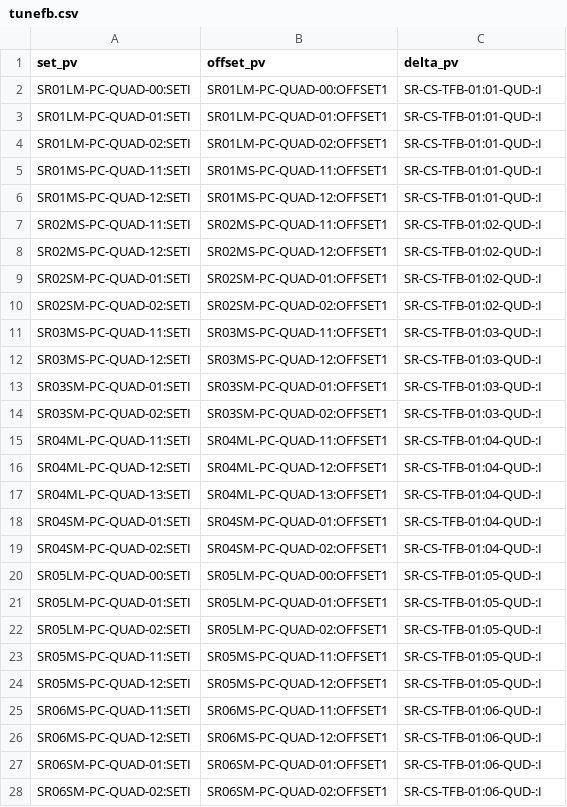
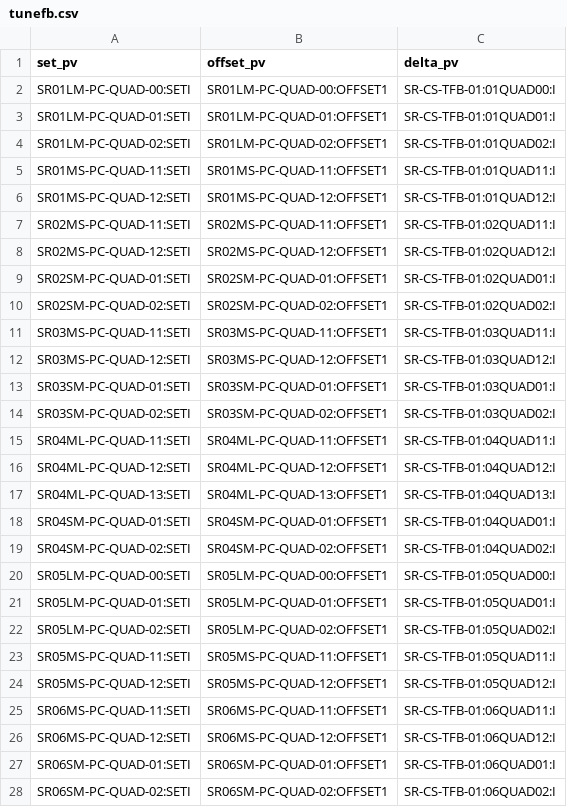
Before and after one commit to DiamondLightSource/virtac, a CSV file: src/virtac/data/49/tunefb.csv, drawn as a sheet; only a part is shown; the diff covers the shown part only.

```diff
--- a/src/virtac/data/49/tunefb.csv
+++ b/src/virtac/data/49/tunefb.csv
@@ -1,28 +1,28 @@
 set_pv,offset_pv,delta_pv
-SR01LM-PC-QUAD-00:SETI,SR01LM-PC-QUAD-00:OFFSET1,SR-CS-TFB-01:01-QUD-:I
-SR01LM-PC-QUAD-01:SETI,SR01LM-PC-QUAD-01:OFFSET1,SR-CS-TFB-01:01-QUD-:I
-SR01LM-PC-QUAD-02:SETI,SR01LM-PC-QUAD-02:OFFSET1,SR-CS-TFB-01:01-QUD-:I
-SR01MS-PC-QUAD-11:SETI,SR01MS-PC-QUAD-11:OFFSET1,SR-CS-TFB-01:01-QUD-:I
-SR01MS-PC-QUAD-12:SETI,SR01MS-PC-QUAD-12:OFFSET1,SR-CS-TFB-01:01-QUD-:I
-SR02MS-PC-QUAD-11:SETI,SR02MS-PC-QUAD-11:OFFSET1,SR-CS-TFB-01:02-QUD-:I
-SR02MS-PC-QUAD-12:SETI,SR02MS-PC-QUAD-12:OFFSET1,SR-CS-TFB-01:02-QUD-:I
-SR02SM-PC-QUAD-01:SETI,SR02SM-PC-QUAD-01:OFFSET1,SR-CS-TFB-01:02-QUD-:I
-SR02SM-PC-QUAD-02:SETI,SR02SM-PC-QUAD-02:OFFSET1,SR-CS-TFB-01:02-QUD-:I
-SR03MS-PC-QUAD-11:SETI,SR03MS-PC-QUAD-11:OFFSET1,SR-CS-TFB-01:03-QUD-:I
-SR03MS-PC-QUAD-12:SETI,SR03MS-PC-QUAD-12:OFFSET1,SR-CS-TFB-01:03-QUD-:I
-SR03SM-PC-QUAD-01:SETI,SR03SM-PC-QUAD-01:OFFSET1,SR-CS-TFB-01:03-QUD-:I
-SR03SM-PC-QUAD-02:SETI,SR03SM-PC-QUAD-02:OFFSET1,SR-CS-TFB-01:03-QUD-:I
-SR04ML-PC-QUAD-11:SETI,SR04ML-PC-QUAD-11:OFFSET1,SR-CS-TFB-01:04-QUD-:I
-SR04ML-PC-QUAD-12:SETI,SR04ML-PC-QUAD-12:OFFSET1,SR-CS-TFB-01:04-QUD-:I
-SR04ML-PC-QUAD-13:SETI,SR04ML-PC-QUAD-13:OFFSET1,SR-CS-TFB-01:04-QUD-:I
-SR04SM-PC-QUAD-01:SETI,SR04SM-PC-QUAD-01:OFFSET1,SR-CS-TFB-01:04-QUD-:I
-SR04SM-PC-QUAD-02:SETI,SR04SM-PC-QUAD-02:OFFSET1,SR-CS-TFB-01:04-QUD-:I
-SR05LM-PC-QUAD-00:SETI,SR05LM-PC-QUAD-00:OFFSET1,SR-CS-TFB-01:05-QUD-:I
-SR05LM-PC-QUAD-01:SETI,SR05LM-PC-QUAD-01:OFFSET1,SR-CS-TFB-01:05-QUD-:I
-SR05LM-PC-QUAD-02:SETI,SR05LM-PC-QUAD-02:OFFSET1,SR-CS-TFB-01:05-QUD-:I
-SR05MS-PC-QUAD-11:SETI,SR05MS-PC-QUAD-11:OFFSET1,SR-CS-TFB-01:05-QUD-:I
-SR05MS-PC-QUAD-12:SETI,SR05MS-PC-QUAD-12:OFFSET1,SR-CS-TFB-01:05-QUD-:I
-SR06MS-PC-QUAD-11:SETI,SR06MS-PC-QUAD-11:OFFSET1,SR-CS-TFB-01:06-QUD-:I
-SR06MS-PC-QUAD-12:SETI,SR06MS-PC-QUAD-12:OFFSET1,SR-CS-TFB-01:06-QUD-:I
-SR06SM-PC-QUAD-01:SETI,SR06SM-PC-QUAD-01:OFFSET1,SR-CS-TFB-01:06-QUD-:I
-SR06SM-PC-QUAD-02:SETI,SR06SM-PC-QUAD-02:OFFSET1,SR-CS-TFB-01:06-QUD-:I
+SR01LM-PC-QUAD-00:SETI,SR01LM-PC-QUAD-00:OFFSET1,SR-CS-TFB-01:01QUAD00:I
+SR01LM-PC-QUAD-01:SETI,SR01LM-PC-QUAD-01:OFFSET1,SR-CS-TFB-01:01QUAD01:I
+SR01LM-PC-QUAD-02:SETI,SR01LM-PC-QUAD-02:OFFSET1,SR-CS-TFB-01:01QUAD02:I
+SR01MS-PC-QUAD-11:SETI,SR01MS-PC-QUAD-11:OFFSET1,SR-CS-TFB-01:01QUAD11:I
+SR01MS-PC-QUAD-12:SETI,SR01MS-PC-QUAD-12:OFFSET1,SR-CS-TFB-01:01QUAD12:I
+SR02MS-PC-QUAD-11:SETI,SR02MS-PC-QUAD-11:OFFSET1,SR-CS-TFB-01:02QUAD11:I
+SR02MS-PC-QUAD-12:SETI,SR02MS-PC-QUAD-12:OFFSET1,SR-CS-TFB-01:02QUAD12:I
+SR02SM-PC-QUAD-01:SETI,SR02SM-PC-QUAD-01:OFFSET1,SR-CS-TFB-01:02QUAD01:I
+SR02SM-PC-QUAD-02:SETI,SR02SM-PC-QUAD-02:OFFSET1,SR-CS-TFB-01:02QUAD02:I
+SR03MS-PC-QUAD-11:SETI,SR03MS-PC-QUAD-11:OFFSET1,SR-CS-TFB-01:03QUAD11:I
+SR03MS-PC-QUAD-12:SETI,SR03MS-PC-QUAD-12:OFFSET1,SR-CS-TFB-01:03QUAD12:I
+SR03SM-PC-QUAD-01:SETI,SR03SM-PC-QUAD-01:OFFSET1,SR-CS-TFB-01:03QUAD01:I
+SR03SM-PC-QUAD-02:SETI,SR03SM-PC-QUAD-02:OFFSET1,SR-CS-TFB-01:03QUAD02:I
+SR04ML-PC-QUAD-11:SETI,SR04ML-PC-QUAD-11:OFFSET1,SR-CS-TFB-01:04QUAD11:I
+SR04ML-PC-QUAD-12:SETI,SR04ML-PC-QUAD-12:OFFSET1,SR-CS-TFB-01:04QUAD12:I
+SR04ML-PC-QUAD-13:SETI,SR04ML-PC-QUAD-13:OFFSET1,SR-CS-TFB-01:04QUAD13:I
+SR04SM-PC-QUAD-01:SETI,SR04SM-PC-QUAD-01:OFFSET1,SR-CS-TFB-01:04QUAD01:I
+SR04SM-PC-QUAD-02:SETI,SR04SM-PC-QUAD-02:OFFSET1,SR-CS-TFB-01:04QUAD02:I
+SR05LM-PC-QUAD-00:SETI,SR05LM-PC-QUAD-00:OFFSET1,SR-CS-TFB-01:05QUAD00:I
+SR05LM-PC-QUAD-01:SETI,SR05LM-PC-QUAD-01:OFFSET1,SR-CS-TFB-01:05QUAD01:I
+SR05LM-PC-QUAD-02:SETI,SR05LM-PC-QUAD-02:OFFSET1,SR-CS-TFB-01:05QUAD02:I
+SR05MS-PC-QUAD-11:SETI,SR05MS-PC-QUAD-11:OFFSET1,SR-CS-TFB-01:05QUAD11:I
+SR05MS-PC-QUAD-12:SETI,SR05MS-PC-QUAD-12:OFFSET1,SR-CS-TFB-01:05QUAD12:I
+SR06MS-PC-QUAD-11:SETI,SR06MS-PC-QUAD-11:OFFSET1,SR-CS-TFB-01:06QUAD11:I
+SR06MS-PC-QUAD-12:SETI,SR06MS-PC-QUAD-12:OFFSET1,SR-CS-TFB-01:06QUAD12:I
+SR06SM-PC-QUAD-01:SETI,SR06SM-PC-QUAD-01:OFFSET1,SR-CS-TFB-01:06QUAD01:I
+SR06SM-PC-QUAD-02:SETI,SR06SM-PC-QUAD-02:OFFSET1,SR-CS-TFB-01:06QUAD02:I
```
Also changed, not shown: 81 edited cells elsewhere in this file, src/virtac/data/48/limits.csv, src/virtac/data/48/mirrored.csv, 5 other files.
